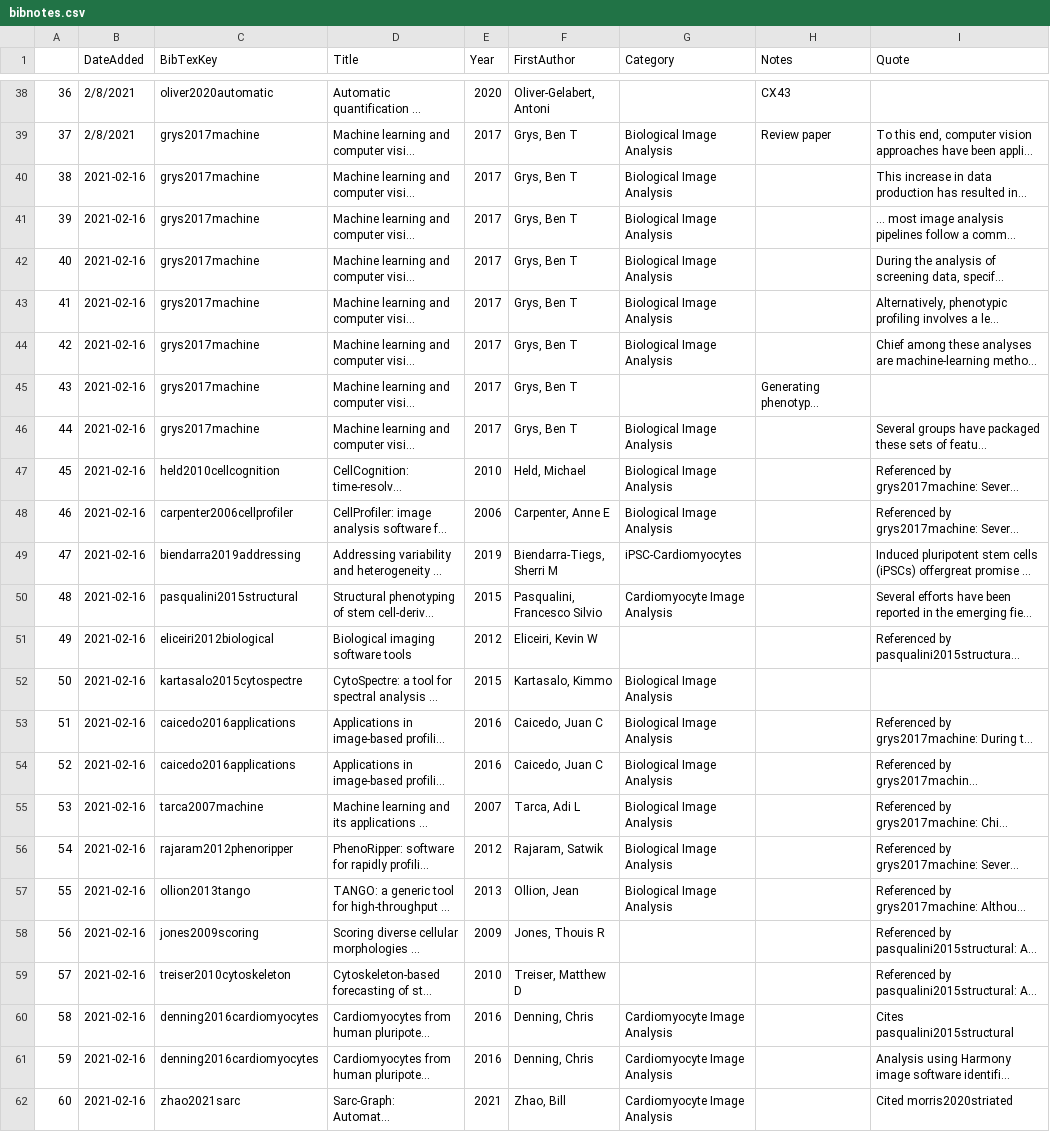
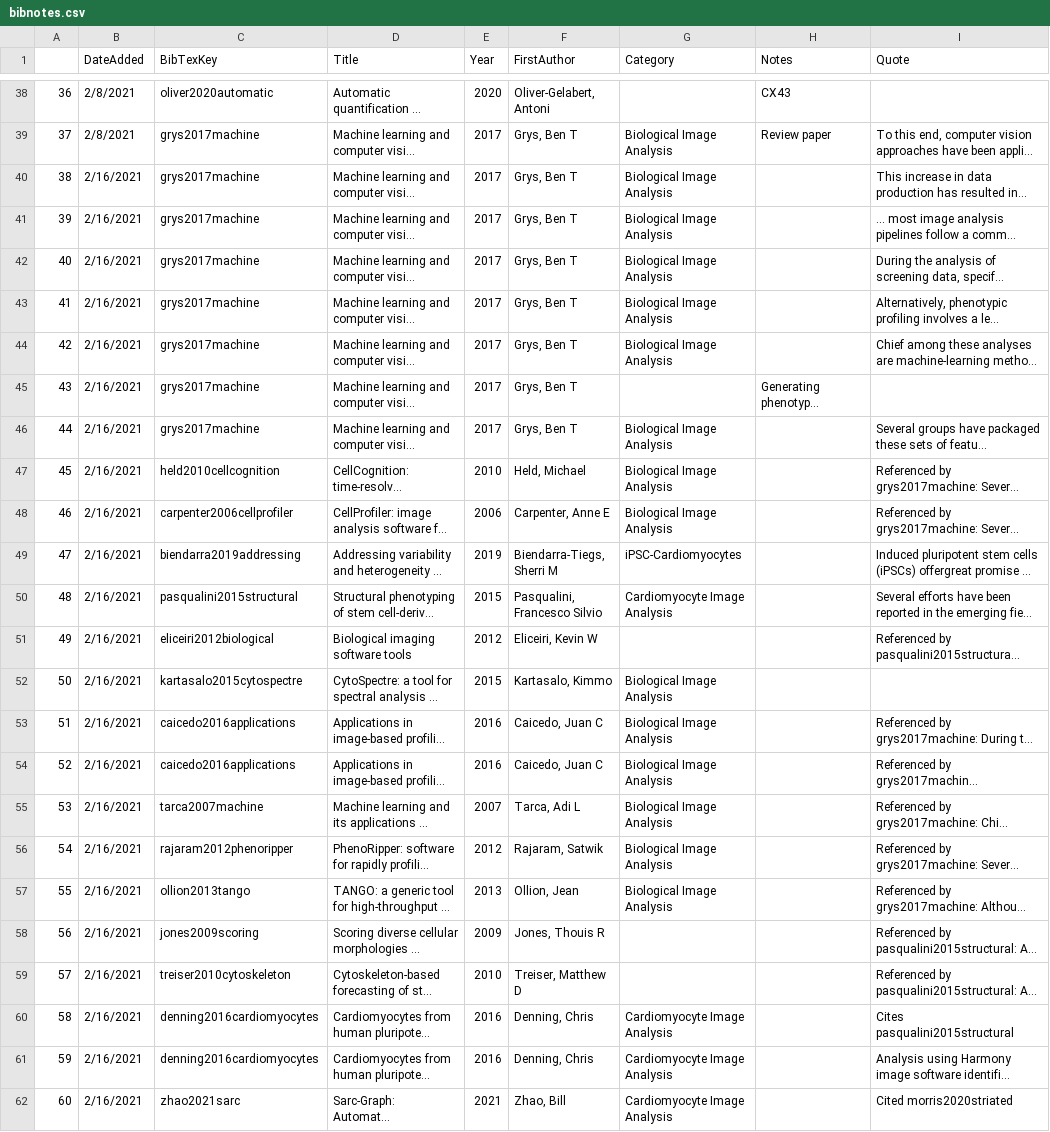
Before and after one commit to tessamorris/ExploreBibliography, a CSV file: bibnotes.csv, drawn as a sheet; only a part is shown, gaps mark what is left out; long unchanged cells end in …; the diff names each change by its address in the sheet, - before the commit and + after, or states it on an @@ line.

```diff
--- a/bibnotes.csv
+++ b/bibnotes.csv
-B40:B62 (DateAdded): 2021-02-16
+B40:B62 (DateAdded): 2/16/2021
```
Also changed, not shown: 1 other file.
